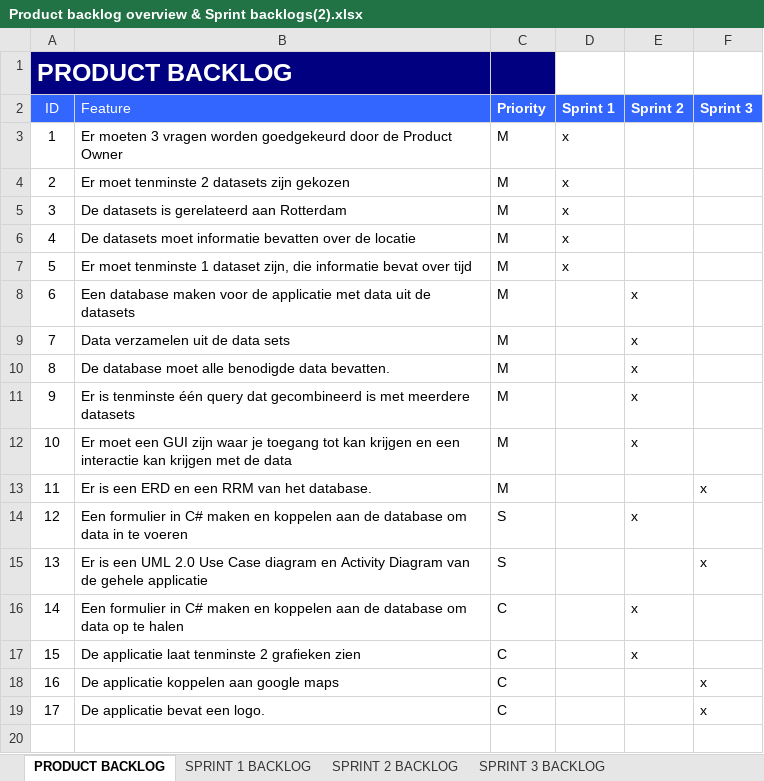
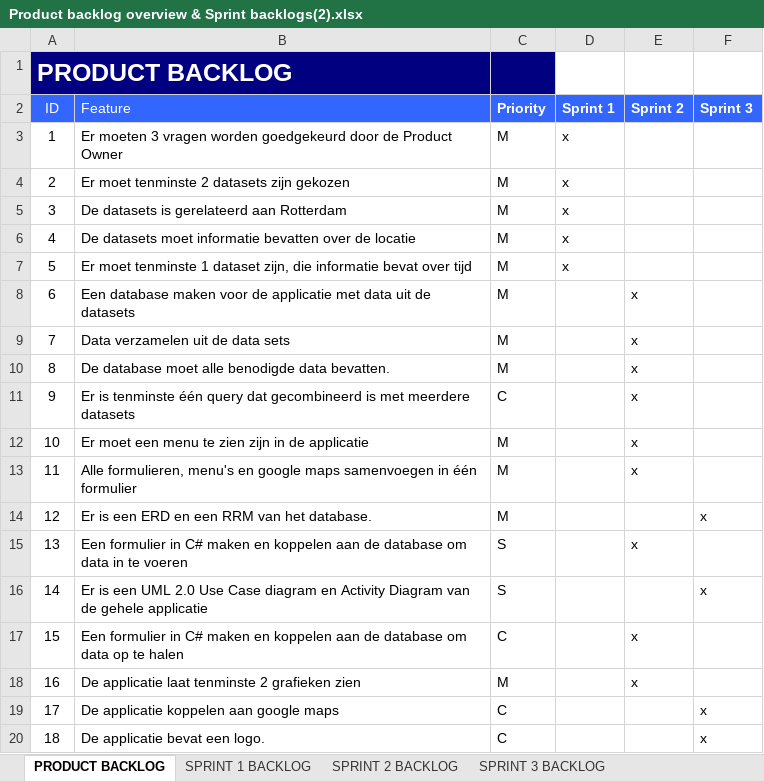
Before and after one commit to Project-3-Data-Application/Project-3-Data-Application, an Excel workbook: documentatie/Excel bestanden/Product backlog overview & Sprint backlogs(2).xlsx, sheet PRODUCT BACKLOG, drawn as a sheet; values as stored, in another font and other column widths than the file's, no borders; addresses are those after the commit; the diff names each change by its address in the sheet, - before the commit and + after, or states it on an @@ line.

```diff
--- a/documentatie/Excel bestanden/Product backlog overview & Sprint backlogs(2).xlsx (sheet PRODUCT BACKLOG)
+++ b/documentatie/Excel bestanden/Product backlog overview & Sprint backlogs(2).xlsx (sheet PRODUCT BACKLOG)
-C11 (Priority): M
+C11 (Priority): C
-B12 (Feature): …moet een GUI zijn waar je toegang tot kan krijgen en een interactie kan krijgen met de data
+B12 (Feature): …moet een menu te zien zijn in de applicatie
+row 13: 11 | Alle formulieren, menu's en google maps samenvoegen in één formulier | M |  | x
@@ column A (ID) renumbered from row 14 down @@
-C18 (Priority): C
+C18 (Priority): M
```
Also changed, not shown: sheet SPRINT 2 BACKLOG, sheet SPRINT 3 BACKLOG, 1 other file.
